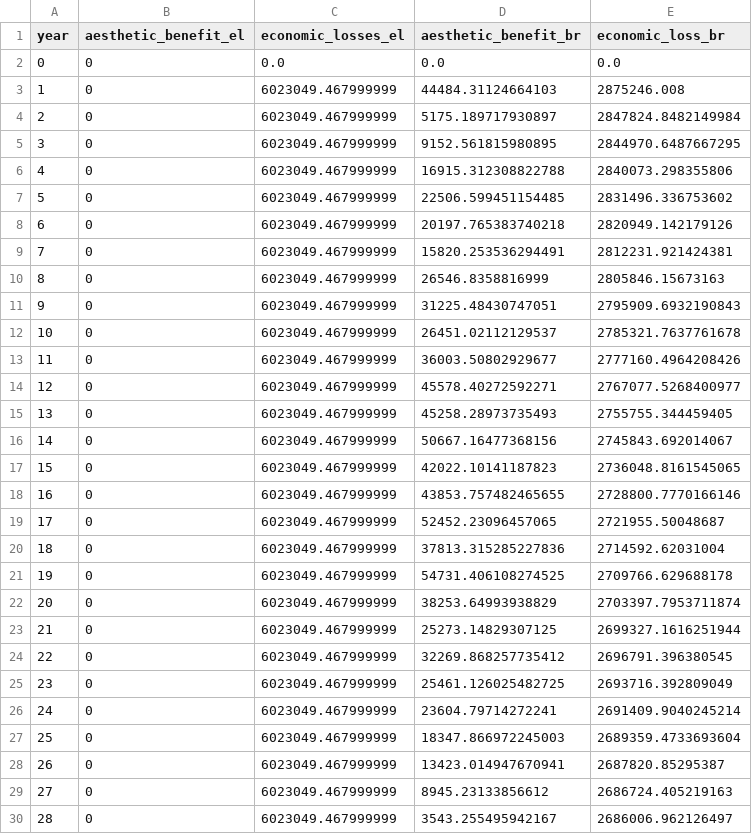
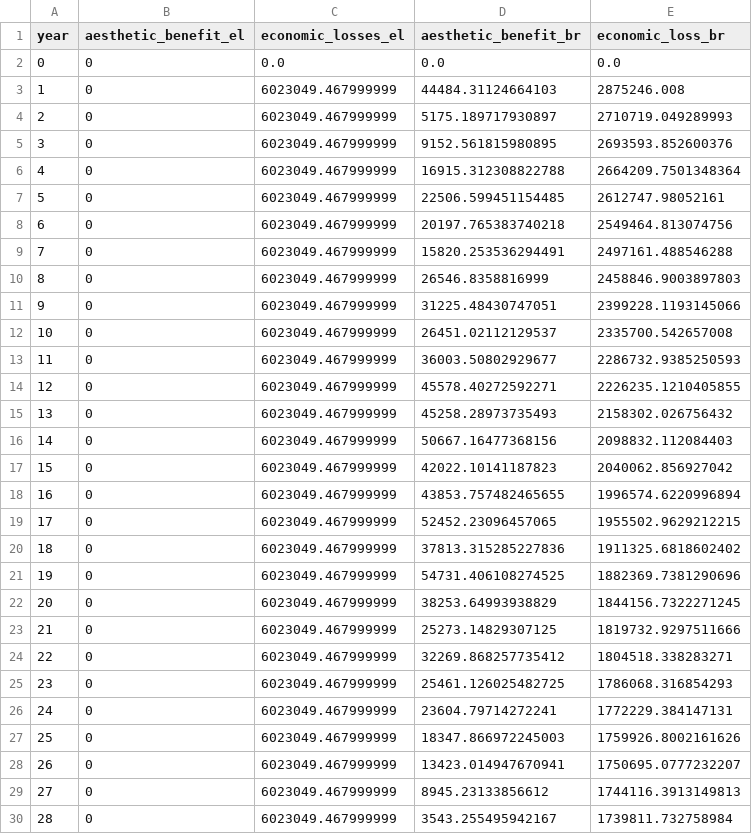
Before and after one commit to narslab/project-groundwork, a CSV file: results/outcomes/Benefit/Analyze result/benefit-analyze-result-S2.csv, drawn as a sheet; only a part is shown; the diff covers the shown part only.

```diff
--- a/results/outcomes/Benefit/Analyze result/benefit-analyze-result-S2.csv
+++ b/results/outcomes/Benefit/Analyze result/benefit-analyze-result-S2.csv
@@ -3,28 +3,28 @@ year,aesthetic_benefit_el,economic_losses_el,aesthetic_benefit_br,economic_loss_
 1,0,6023049.467999999,44484.31124664103,2875246.008
-2,0,6023049.467999999,5175.189717930897,2847824.8482149984
-3,0,6023049.467999999,9152.561815980895,2844970.6487667295
-4,0,6023049.467999999,16915.312308822788,2840073.298355806
-5,0,6023049.467999999,22506.599451154485,2831496.336753602
-6,0,6023049.467999999,20197.765383740218,2820949.142179126
-7,0,6023049.467999999,15820.253536294491,2812231.921424381
-8,0,6023049.467999999,26546.8358816999,2805846.15673163
-9,0,6023049.467999999,31225.48430747051,2795909.6932190843
-10,0,6023049.467999999,26451.02112129537,2785321.7637761678
-11,0,6023049.467999999,36003.50802929677,2777160.4964208426
-12,0,6023049.467999999,45578.40272592271,2767077.5268400977
-13,0,6023049.467999999,45258.28973735493,2755755.344459405
-14,0,6023049.467999999,50667.16477368156,2745843.692014067
-15,0,6023049.467999999,42022.10141187823,2736048.8161545065
-16,0,6023049.467999999,43853.757482465655,2728800.7770166146
-17,0,6023049.467999999,52452.23096457065,2721955.50048687
-18,0,6023049.467999999,37813.315285227836,2714592.62031004
-19,0,6023049.467999999,54731.406108274525,2709766.629688178
-20,0,6023049.467999999,38253.64993938829,2703397.7953711874
-21,0,6023049.467999999,25273.14829307125,2699327.1616251944
-22,0,6023049.467999999,32269.868257735412,2696791.396380545
-23,0,6023049.467999999,25461.126025482725,2693716.392809049
-24,0,6023049.467999999,23604.79714272241,2691409.9040245214
-25,0,6023049.467999999,18347.866972245003,2689359.4733693604
-26,0,6023049.467999999,13423.014947670941,2687820.85295387
-27,0,6023049.467999999,8945.23133856612,2686724.405219163
-28,0,6023049.467999999,3543.255495942167,2686006.962126497
+2,0,6023049.467999999,5175.189717930897,2710719.049289993
+3,0,6023049.467999999,9152.561815980895,2693593.852600376
+4,0,6023049.467999999,16915.312308822788,2664209.7501348364
+5,0,6023049.467999999,22506.599451154485,2612747.98052161
+6,0,6023049.467999999,20197.765383740218,2549464.813074756
+7,0,6023049.467999999,15820.253536294491,2497161.488546288
+8,0,6023049.467999999,26546.8358816999,2458846.9003897803
+9,0,6023049.467999999,31225.48430747051,2399228.1193145066
+10,0,6023049.467999999,26451.02112129537,2335700.542657008
+11,0,6023049.467999999,36003.50802929677,2286732.9385250593
+12,0,6023049.467999999,45578.40272592271,2226235.1210405855
+13,0,6023049.467999999,45258.28973735493,2158302.026756432
+14,0,6023049.467999999,50667.16477368156,2098832.112084403
+15,0,6023049.467999999,42022.10141187823,2040062.856927042
+16,0,6023049.467999999,43853.757482465655,1996574.6220996894
+17,0,6023049.467999999,52452.23096457065,1955502.9629212215
+18,0,6023049.467999999,37813.315285227836,1911325.6818602402
+19,0,6023049.467999999,54731.406108274525,1882369.7381290696
+20,0,6023049.467999999,38253.64993938829,1844156.7322271245
+21,0,6023049.467999999,25273.14829307125,1819732.9297511666
+22,0,6023049.467999999,32269.868257735412,1804518.338283271
+23,0,6023049.467999999,25461.126025482725,1786068.316854293
+24,0,6023049.467999999,23604.79714272241,1772229.384147131
+25,0,6023049.467999999,18347.866972245003,1759926.8002161626
+26,0,6023049.467999999,13423.014947670941,1750695.0777232207
+27,0,6023049.467999999,8945.23133856612,1744116.3913149813
+28,0,6023049.467999999,3543.255495942167,1739811.732758984
```
Also changed, not shown: 11 edited cells elsewhere in this file, results/outcomes/Benefit/Analyze result/ npv_benefit.csv, results/outcomes/Benefit/Analyze result/benefit-analyze-result-S10.csv, 10 other files.
